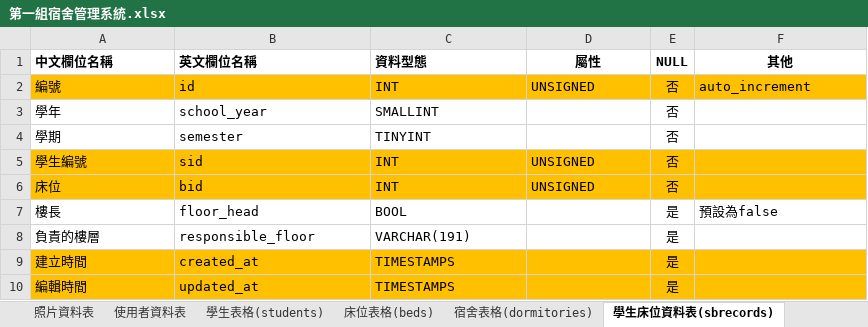
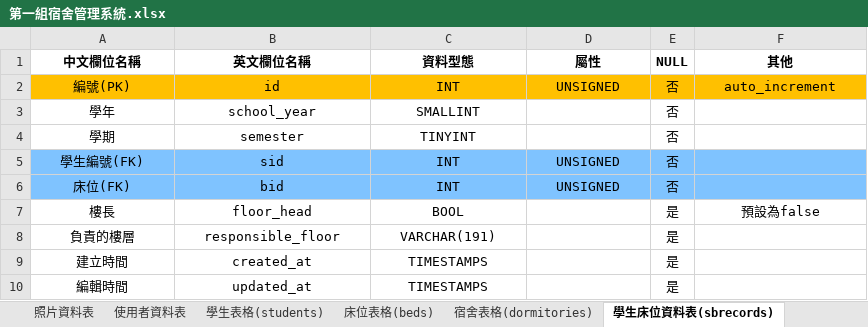
Before and after one commit to a1357422/team01, an Excel workbook: 第一組宿舍管理系統.xlsx, sheet 學生床位資料表(sbrecords), drawn as a sheet; values as stored, in another font and other column widths than the file's, no borders; the diff names each change by its address in the sheet, - before the commit and + after, or states it on an @@ line.

```diff
--- a/第一組宿舍管理系統.xlsx (sheet 學生床位資料表(sbrecords))
+++ b/第一組宿舍管理系統.xlsx (sheet 學生床位資料表(sbrecords))
-A1:C1 alignment: left
+A1:C1 alignment: center
-A2 (中文欄位名稱): 編號
+A2 (中文欄位名稱): 編號(PK)
-A2:D2 alignment: left
+A2:D2 alignment: center
-F2 alignment: left
+F2 alignment: center
-A3:C4 alignment: left
+A3:C4 alignment: center
-A5 (中文欄位名稱): 學生編號
+A5 (中文欄位名稱): 學生編號(FK)
-A5:F6 fill: #FFC000
+A5:F6 fill: #7FC3FF
-A5:D6 alignment: left
+A5:D6 alignment: center
-A6 (中文欄位名稱): 床位
+A6 (中文欄位名稱): 床位(FK)
-A7:C10 alignment: left
+A7:C10 alignment: center
-F7 alignment: left
+F7 alignment: center
-A9:F10 fill: #FFC000
+A9:F10 fill: none
```
Also changed, not shown: sheet 點名表格(rollcalls), sheet 長期晚歸表格(lates), sheet 床位表格(beds), sheet 照片表格(phohos), sheet 使用者表格(users), sheet 外宿表格(leaves), 2 more sheets, 6 other files.
